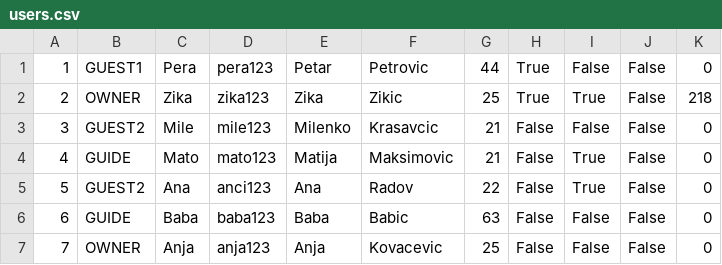
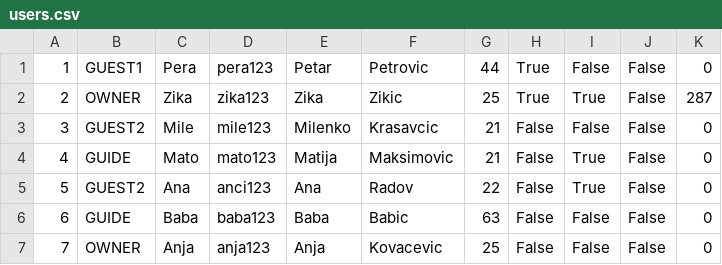
Before and after one commit to kovacevicanja/sims-grupa3-teamA, a CSV file: Resources/Data/users.csv, drawn as a sheet.

```diff
--- a/Resources/Data/users.csv
+++ b/Resources/Data/users.csv
@@ -1,3 +1,3 @@
 1|GUEST1|Pera|pera123|Petar|Petrovic|44|True|False|False|0
-2|OWNER|Zika|zika123|Zika|Zikic|25|True|True|False|218
+2|OWNER|Zika|zika123|Zika|Zikic|25|True|True|False|287
 3|GUEST2|Mile|mile123|Milenko|Krasavcic|21|False|False|False|0
```
Also changed, not shown: 26 other files.
